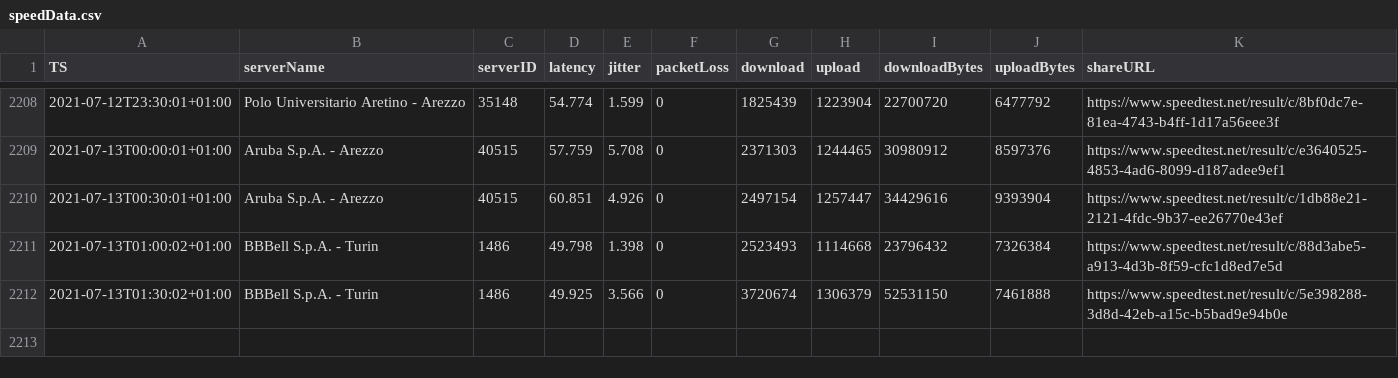
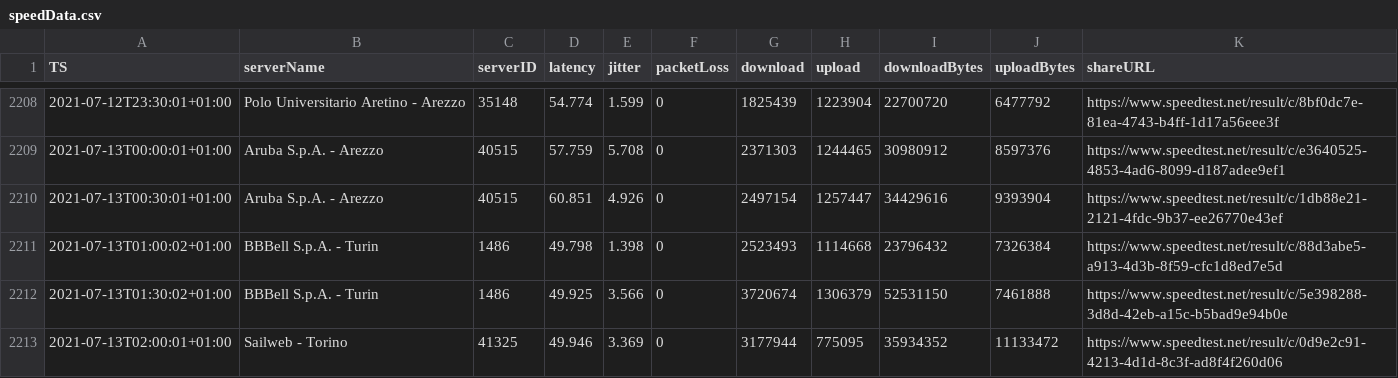
Before and after one commit to mauriziopapini/datalog, a CSV file: speedData.csv, drawn as a sheet; only a part is shown, gaps mark what is left out.

Commit message:
upd

```diff
--- a/speedData.csv
+++ b/speedData.csv
@@ -2212 +2212,2 @@
 "2021-07-13T01:30:02+01:00","BBBell S.p.A. - Turin","1486","49.925","3.566","0","3720674","1306379","52531150","7461888","https://www.speedtest.net/result/c/5e398288-3d8d-42eb-a15c-b5bad9e94b0e"
+"2021-07-13T02:00:01+01:00","Sailweb - Torino","41325","49.946","3.369","0","3177944","775095","35934352","11133472","https://www.speedtest.net/result/c/0d9e2c91-4213-4d1d-8c3f-ad8f4f260d06"
```
